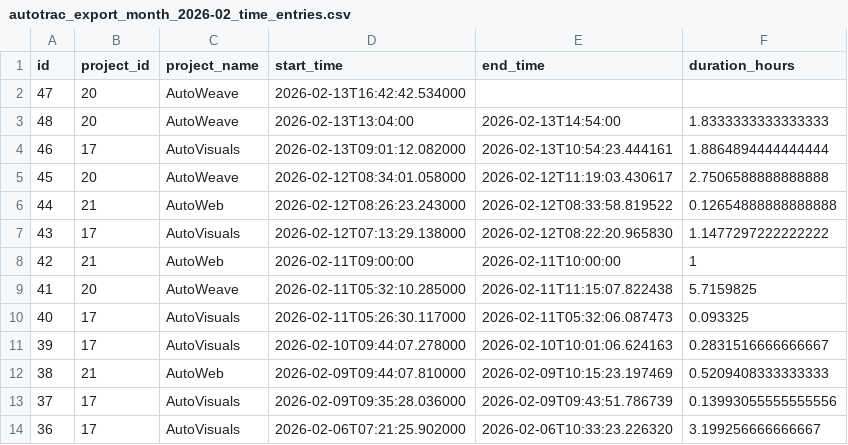
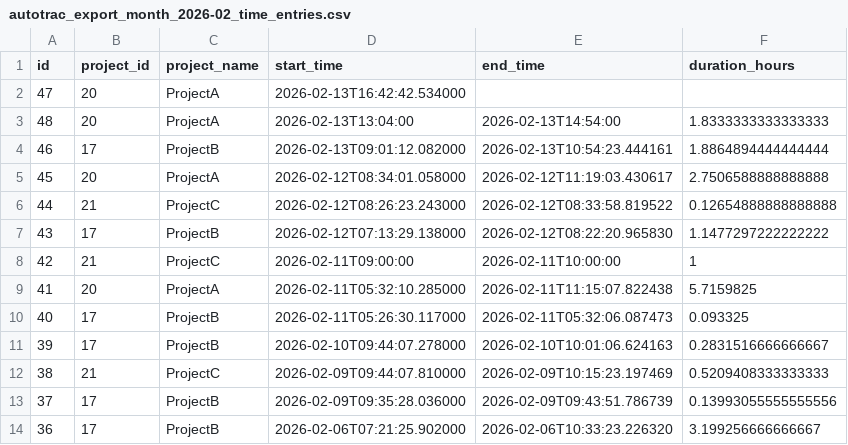
Before and after one commit to slothsintel/AutoWeave, a CSV file: assets/technology/autotrac_export_month_2026-02_time_entries.csv, drawn as a sheet.

```diff
--- a/assets/technology/autotrac_export_month_2026-02_time_entries.csv
+++ b/assets/technology/autotrac_export_month_2026-02_time_entries.csv
@@ -1,14 +1,14 @@
 id,project_id,project_name,start_time,end_time,duration_hours
-47,20,AutoWeave,2026-02-13T16:42:42.534000,,
-48,20,AutoWeave,2026-02-13T13:04:00,2026-02-13T14:54:00,1.8333333333333333
-46,17,AutoVisuals,2026-02-13T09:01:12.082000,2026-02-13T10:54:23.444161,1.8864894444444444
-45,20,AutoWeave,2026-02-12T08:34:01.058000,2026-02-12T11:19:03.430617,2.7506588888888888
-44,21,AutoWeb,2026-02-12T08:26:23.243000,2026-02-12T08:33:58.819522,0.12654888888888888
-43,17,AutoVisuals,2026-02-12T07:13:29.138000,2026-02-12T08:22:20.965830,1.1477297222222222
-42,21,AutoWeb,2026-02-11T09:00:00,2026-02-11T10:00:00,1
-41,20,AutoWeave,2026-02-11T05:32:10.285000,2026-02-11T11:15:07.822438,5.7159825
-40,17,AutoVisuals,2026-02-11T05:26:30.117000,2026-02-11T05:32:06.087473,0.093325
-39,17,AutoVisuals,2026-02-10T09:44:07.278000,2026-02-10T10:01:06.624163,0.2831516666666667
-38,21,AutoWeb,2026-02-09T09:44:07.810000,2026-02-09T10:15:23.197469,0.5209408333333333
-37,17,AutoVisuals,2026-02-09T09:35:28.036000,2026-02-09T09:43:51.786739,0.13993055555555556
-36,17,AutoVisuals,2026-02-06T07:21:25.902000,2026-02-06T10:33:23.226320,3.199256666666667
+47,20,ProjectA,2026-02-13T16:42:42.534000,,
+48,20,ProjectA,2026-02-13T13:04:00,2026-02-13T14:54:00,1.8333333333333333
+46,17,ProjectB,2026-02-13T09:01:12.082000,2026-02-13T10:54:23.444161,1.8864894444444444
+45,20,ProjectA,2026-02-12T08:34:01.058000,2026-02-12T11:19:03.430617,2.7506588888888888
+44,21,ProjectC,2026-02-12T08:26:23.243000,2026-02-12T08:33:58.819522,0.12654888888888888
+43,17,ProjectB,2026-02-12T07:13:29.138000,2026-02-12T08:22:20.965830,1.1477297222222222
+42,21,ProjectC,2026-02-11T09:00:00,2026-02-11T10:00:00,1
+41,20,ProjectA,2026-02-11T05:32:10.285000,2026-02-11T11:15:07.822438,5.7159825
+40,17,ProjectB,2026-02-11T05:26:30.117000,2026-02-11T05:32:06.087473,0.093325
+39,17,ProjectB,2026-02-10T09:44:07.278000,2026-02-10T10:01:06.624163,0.2831516666666667
+38,21,ProjectC,2026-02-09T09:44:07.810000,2026-02-09T10:15:23.197469,0.5209408333333333
+37,17,ProjectB,2026-02-09T09:35:28.036000,2026-02-09T09:43:51.786739,0.13993055555555556
+36,17,ProjectB,2026-02-06T07:21:25.902000,2026-02-06T10:33:23.226320,3.199256666666667
```
Also changed, not shown: 4 other files.
